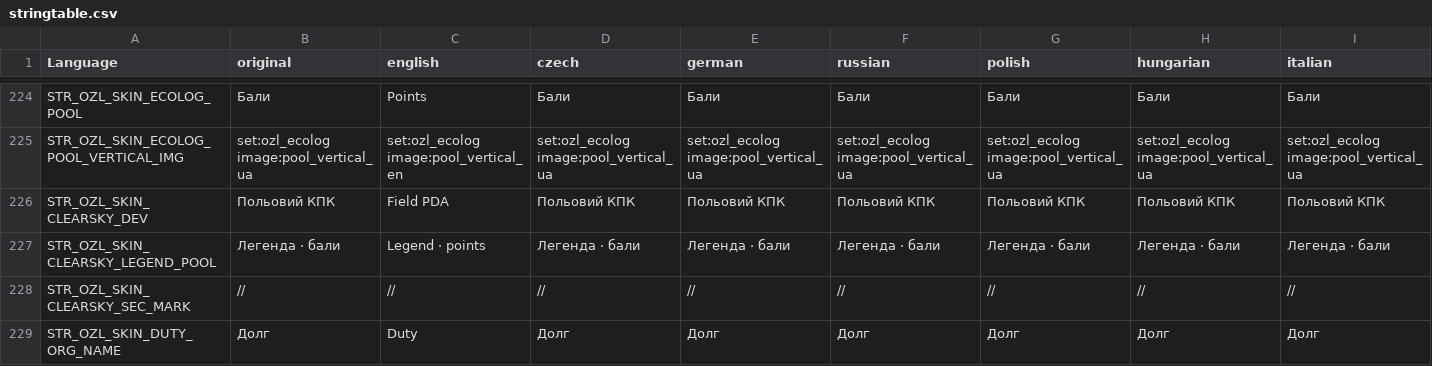
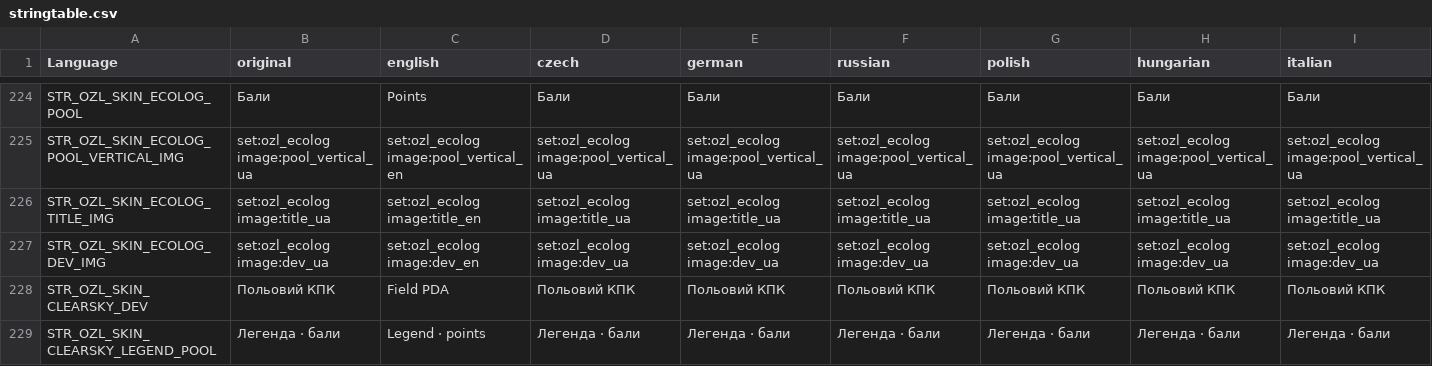
Before and after one commit to OpenZone-DayZ/openzone-research, a CSV file: OpenZone_Research/stringtable.csv, drawn as a sheet; only a part is shown, gaps mark what is left out; the shorter side is filled out with more unchanged rows; rows hold the shown columns only; the diff names each change by its address in the sheet, - before the commit and + after, or states it on an @@ line.

```diff
--- a/OpenZone_Research/stringtable.csv
+++ b/OpenZone_Research/stringtable.csv
+row 226: STR_OZL_SKIN_ECOLOG_TITLE_IMG | set:ozl_ecolog image:title_ua | set:ozl_ecolog image:title_en | set:ozl_ecolog image:title_ua | set:ozl_ecolog image:title_ua | set:ozl_ecolog image:title_ua | set:ozl_ecolog image:title_ua | set:ozl_ecolog image:title_ua | set:ozl_ecolog image:title_ua
+row 227: STR_OZL_SKIN_ECOLOG_DEV_IMG | set:ozl_ecolog image:dev_ua | set:ozl_ecolog image:dev_en | set:ozl_ecolog image:dev_ua | set:ozl_ecolog image:dev_ua | set:ozl_ecolog image:dev_ua | set:ozl_ecolog image:dev_ua | set:ozl_ecolog image:dev_ua | set:ozl_ecolog image:dev_ua
```
Also changed, not shown: 1 other file.
